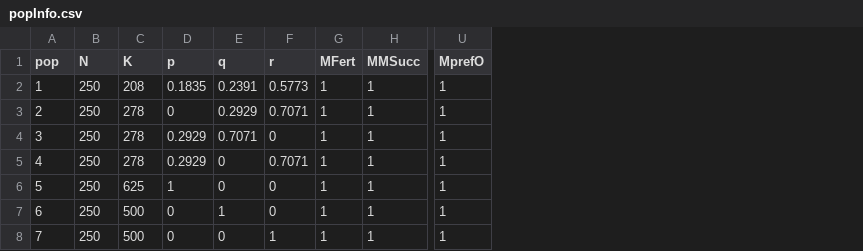
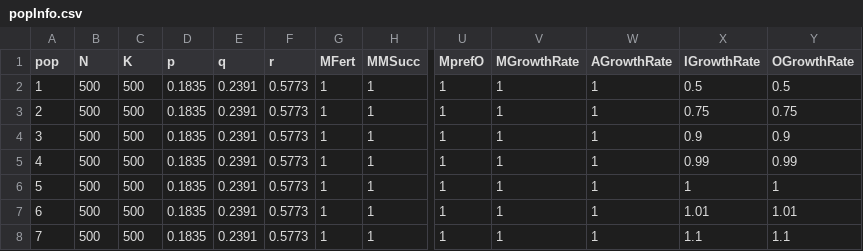
Before and after one commit to ldjonge/Thesis, a CSV file: paramfiles/popInfo.csv, drawn as a sheet; only a part is shown, gaps mark what is left out; the diff names each change by its address in the sheet, - before the commit and + after, or states it on an @@ line.

Commit message:
Migration and differential growth rate introduced

```diff
--- a/paramfiles/popInfo.csv
+++ b/paramfiles/popInfo.csv
+column V (MGrowthRate), rows 2-8: all 1
+column W (AGrowthRate), rows 2-8: all 1
+column X (IGrowthRate), rows 2-8: 0.5 | 0.75 | 0.9 | 0.99 | 1 | 1.01 | 1.1
+column Y (OGrowthRate), rows 2-8: 0.5 | 0.75 | 0.9 | 0.99 | 1 | 1.01 | 1.1
-B2:B8 (N): 250
+B2:B8 (N): 500
-C2 (K): 208
+C2 (K): 500
-C3:C5 (K): 278
+C3:C5 (K): 500
-D3 (p): 0
+D3 (p): 0.1835
-E3 (q): 0.2929
+E3 (q): 0.2391
-F3 (r): 0.7071
+F3 (r): 0.5773
-D4:D5 (p): 0.2929
+D4:D5 (p): 0.1835
-E4 (q): 0.7071
+E4 (q): 0.2391
-F4 (r): 0
+F4 (r): 0.5773
-E5:E6 (q): 0
+E5:E6 (q): 0.2391
-F5 (r): 0.7071
+F5 (r): 0.5773
-C6 (K): 625
+C6 (K): 500
-D6 (p): 1
+D6 (p): 0.1835
-F6:F7 (r): 0
+F6:F7 (r): 0.5773
-D7:D8 (p): 0
+D7:D8 (p): 0.1835
-E7 (q): 1
+E7 (q): 0.2391
-E8 (q): 0
+E8 (q): 0.2391
-F8 (r): 1
+F8 (r): 0.5773
```
Also changed, not shown: multiOutput/paramValues.tsv, 9 other files.
